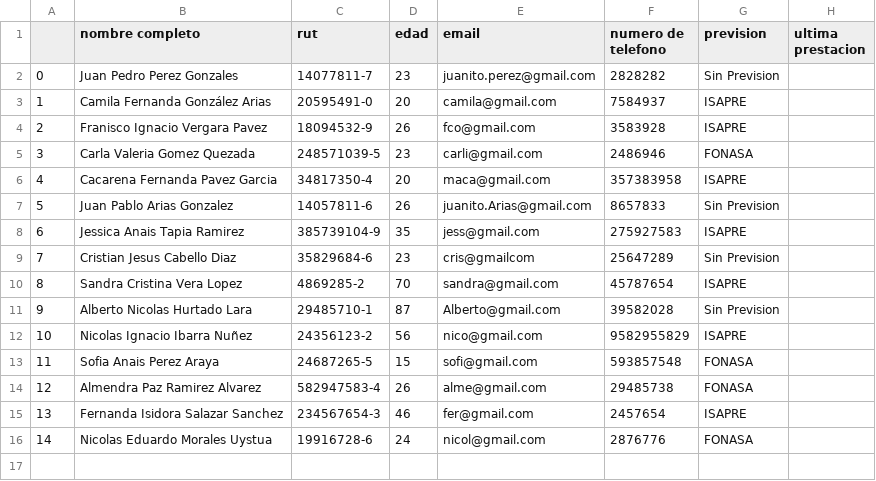
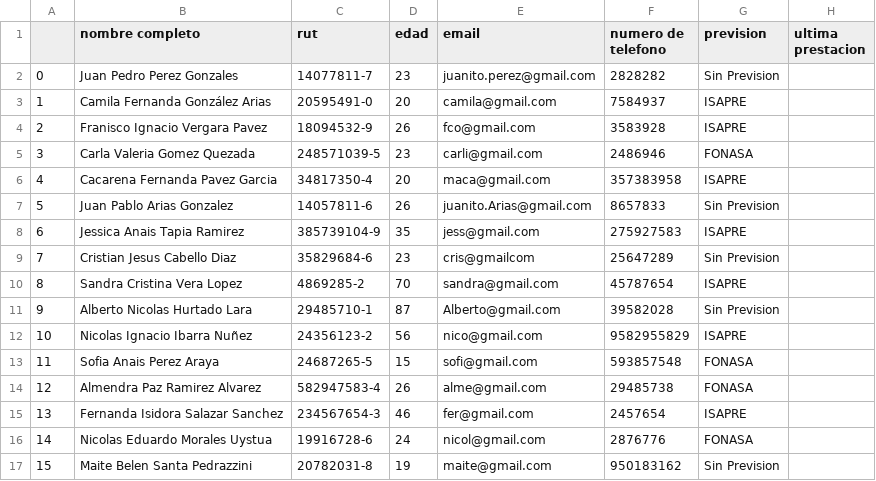
Before and after one commit to Nicolas-Montana-Baeza/consulta_medica0.0, a CSV file: datos/Pacientes.csv, drawn as a sheet.

```diff
--- a/datos/Pacientes.csv
+++ b/datos/Pacientes.csv
@@ -16 +16,2 @@
 14,Nicolas Eduardo Morales Uystua,19916728-6,24,nicol@gmail.com,2876776,FONASA,
+15,Maite Belen Santa Pedrazzini,20782031-8,19,maite@gmail.com,950183162,Sin Prevision,
```
Also changed, not shown: datos/Citas.csv.
